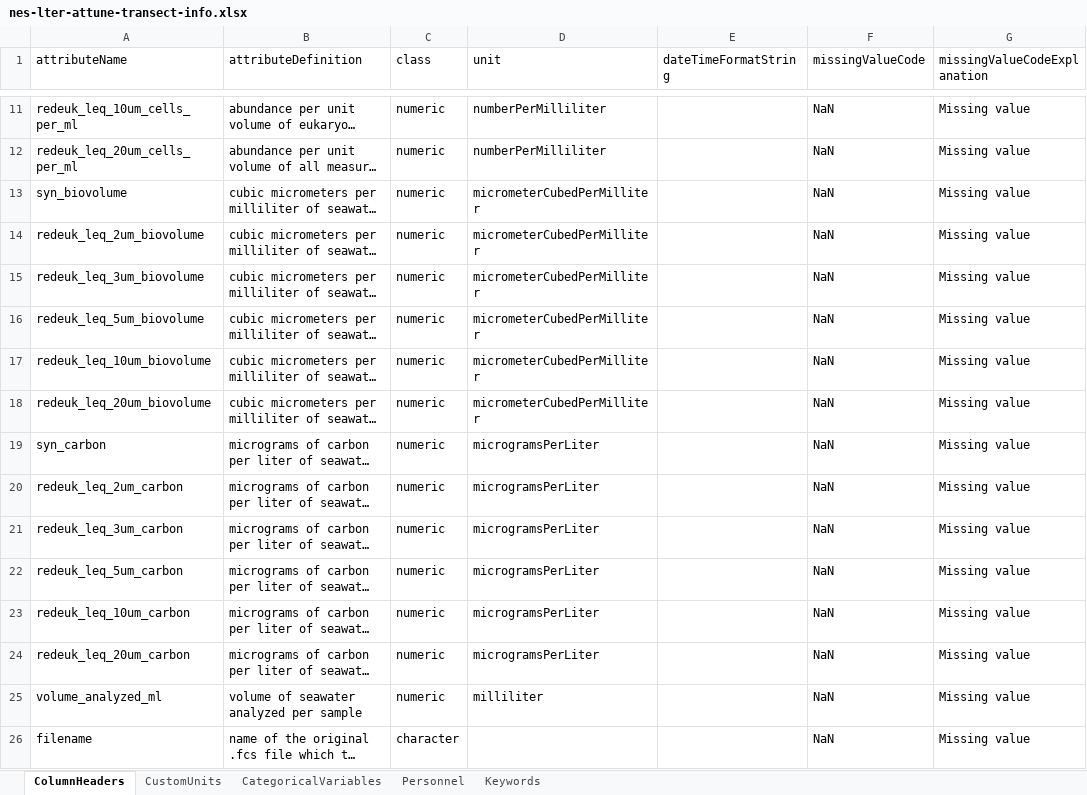
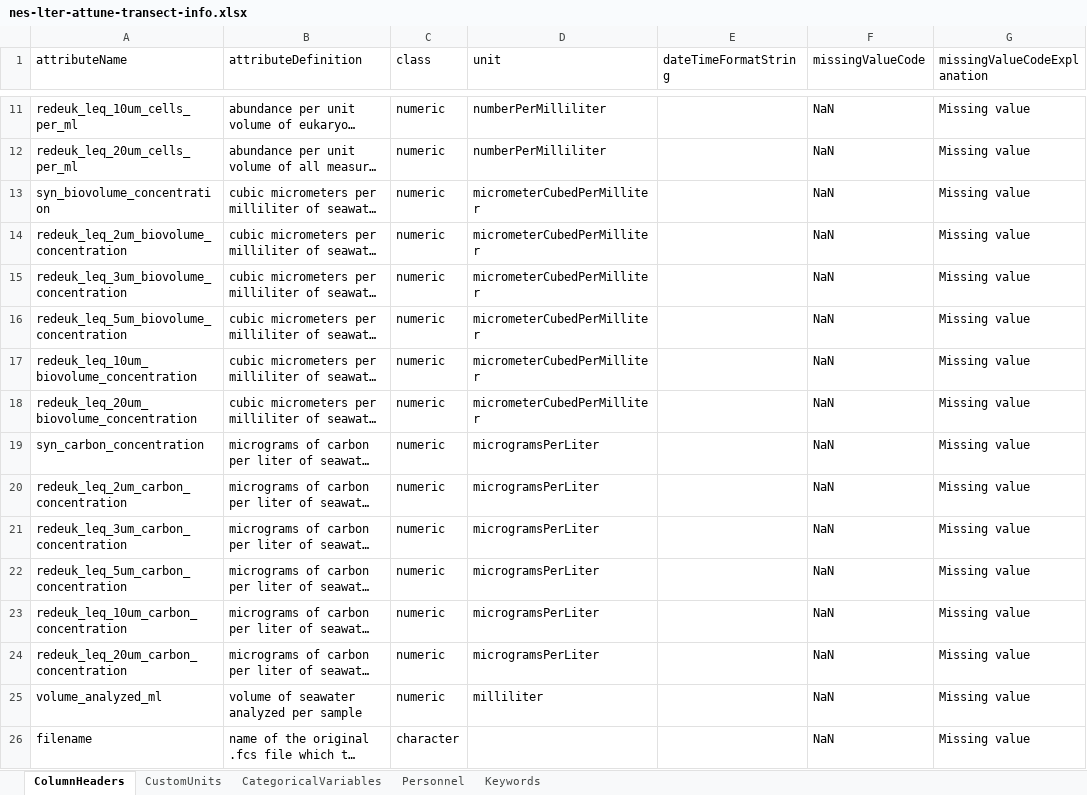
Before and after one commit to WHOIGit/nes-lter-attune-transect-continuous, an Excel workbook: nes-lter-attune-transect-info.xlsx, sheet ColumnHeaders, drawn as a sheet; only a part is shown, gaps mark what is left out; long unchanged cells end in …; values as stored, in another font and other column widths than the file's, no borders; the diff names each change by its address in the sheet, - before the commit and + after, or states it on an @@ line.

Commit message:
revised column headers and methods

```diff
--- a/nes-lter-attune-transect-info.xlsx (sheet ColumnHeaders)
+++ b/nes-lter-attune-transect-info.xlsx (sheet ColumnHeaders)
-A13 (attributeName): syn_biovolume
+A13 (attributeName): syn_biovolume_concentration
-A14 (attributeName): redeuk_leq_2um_biovolume
+A14 (attributeName): redeuk_leq_2um_biovolume_concentration
-A15 (attributeName): redeuk_leq_3um_biovolume
+A15 (attributeName): redeuk_leq_3um_biovolume_concentration
-A16 (attributeName): redeuk_leq_5um_biovolume
+A16 (attributeName): redeuk_leq_5um_biovolume_concentration
-A17 (attributeName): redeuk_leq_10um_biovolume
+A17 (attributeName): redeuk_leq_10um_biovolume_concentration
-A18 (attributeName): redeuk_leq_20um_biovolume
+A18 (attributeName): redeuk_leq_20um_biovolume_concentration
-A19 (attributeName): syn_carbon
+A19 (attributeName): syn_carbon_concentration
-A20 (attributeName): redeuk_leq_2um_carbon
+A20 (attributeName): redeuk_leq_2um_carbon_concentration
-A21 (attributeName): redeuk_leq_3um_carbon
+A21 (attributeName): redeuk_leq_3um_carbon_concentration
-A22 (attributeName): redeuk_leq_5um_carbon
+A22 (attributeName): redeuk_leq_5um_carbon_concentration
-A23 (attributeName): redeuk_leq_10um_carbon
+A23 (attributeName): redeuk_leq_10um_carbon_concentration
-A24 (attributeName): redeuk_leq_20um_carbon
+A24 (attributeName): redeuk_leq_20um_carbon_concentration
```
Also changed, not shown: 1 other file.
